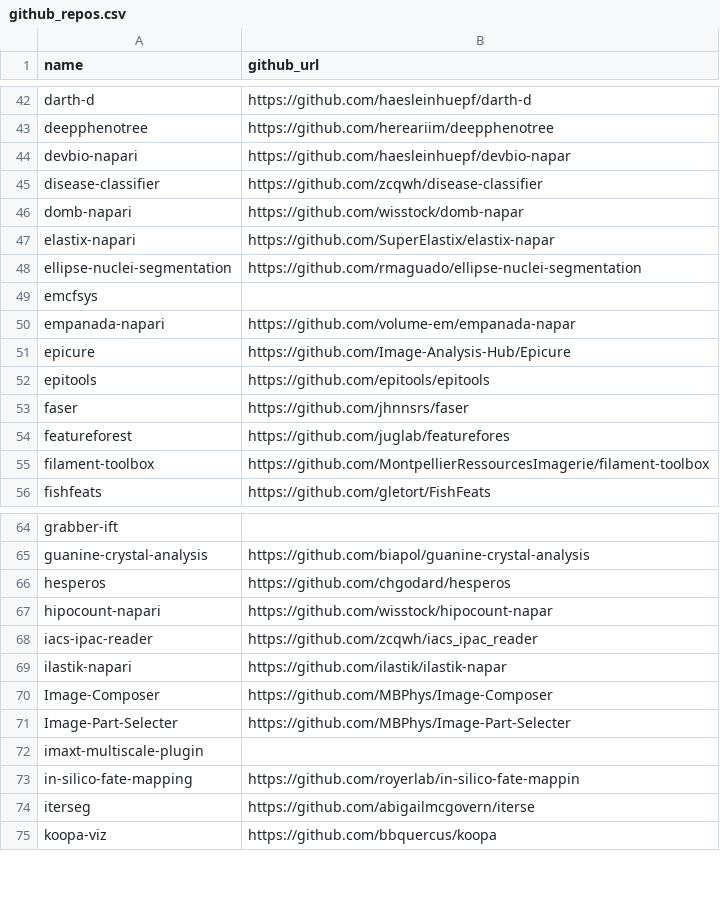
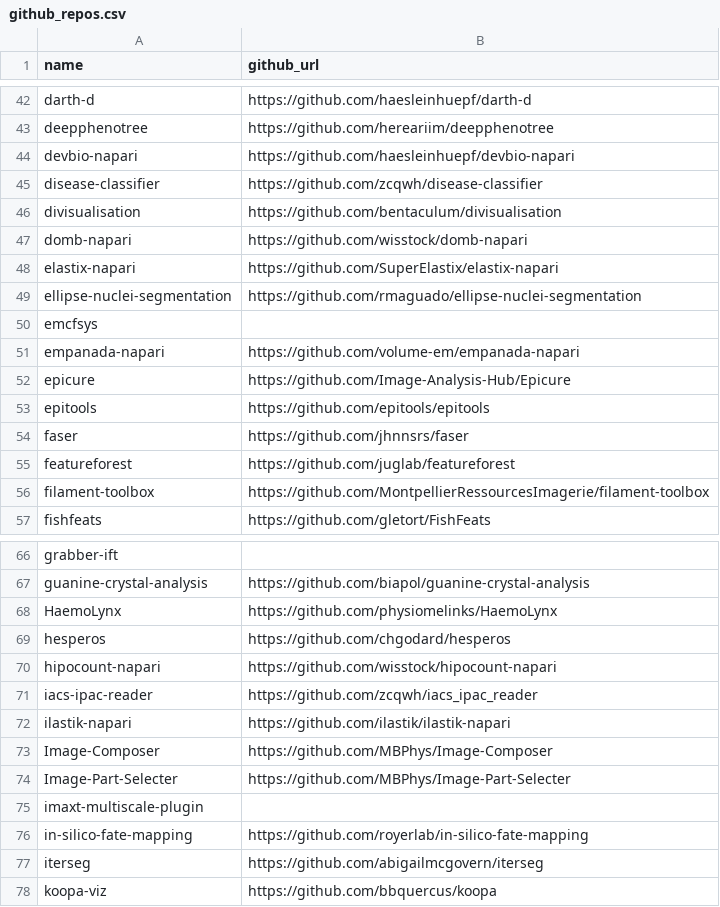
Before and after one commit to TimMonko/nps, a CSV file: data/github_repos.csv, drawn as a sheet; only a part is shown, gaps mark what is left out; the diff covers the shown part only.

Commit message:
feat: napari-plugin-template usage analysis, chart, and report
- Add scripts/detect_plugin_template_usage.py: classify every plugin by
  napari-plugin-template usage (copier / cookiecutter / template / no)
  from repo fingerprints (.copier-answers.yml, .cookiecutter.json, README
  generation statement / badge block, .napari-hub/, template CI) plus a
  PyPI long-description fallback for no_github / deleted / private repos
- Fix scripts/github_repos.py: rstrip('.git') stripped any trailing char
  in {., g, i, t} from repo names (e.g. napari-chat-assistant ->
  napari-chat-assistan), 404ing ~110 repos; use endswith('.git') + slice
- compute_plugin_metrics.py: add monthly new-plugin-by-template metric
  (data/metrics/new_plugins_template_monthly.csv)
- plot_plugins.py: add plots/new_plugins_template_usage.{svg,png}
  (stacked bars + 3-mo rolling % using template)
- Add scripts/build_plugin_template_usage_report.py ->
  reports/plugin-template-usage.md (summary + new-since-2025-09 tables +
  full 662-plugin table with evidence)
- run_all.py: wire detection (Phase 1.5) + report (Phase 4) behind the
  optional --template-usage flag
- Refresh data to 662 plugins (was 548); regenerate all metrics/plots
  (maintenance ratio 32.9%, 69 of 128 new plugins since 2025-09 use the template)

```diff
--- a/data/github_repos.csv
+++ b/data/github_repos.csv
@@ -43,9 +43,10 @@ darth-d,https://github.com/haesleinhuepf/darth-d
 deepphenotree,https://github.com/hereariim/deepphenotree
-devbio-napari,https://github.com/haesleinhuepf/devbio-napar
+devbio-napari,https://github.com/haesleinhuepf/devbio-napari
 disease-classifier,https://github.com/zcqwh/disease-classifier
-domb-napari,https://github.com/wisstock/domb-napar
-elastix-napari,https://github.com/SuperElastix/elastix-napar
+divisualisation,https://github.com/bentaculum/divisualisation
+domb-napari,https://github.com/wisstock/domb-napari
+elastix-napari,https://github.com/SuperElastix/elastix-napari
 ellipse-nuclei-segmentation,https://github.com/rmaguado/ellipse-nuclei-segmentation
 emcfsys,
-empanada-napari,https://github.com/volume-em/empanada-napar
+empanada-napari,https://github.com/volume-em/empanada-napari
 epicure,https://github.com/Image-Analysis-Hub/Epicure
@@ -53,3 +54,3 @@ epitools,https://github.com/epitools/epitools
 faser,https://github.com/jhnnsrs/faser
-featureforest,https://github.com/juglab/featurefores
+featureforest,https://github.com/juglab/featureforest
 filament-toolbox,https://github.com/MontpellierRessourcesImagerie/filament-toolbox
@@ -65,6 +67,7 @@ grabber-ift,
 guanine-crystal-analysis,https://github.com/biapol/guanine-crystal-analysis
+HaemoLynx,https://github.com/physiomelinks/HaemoLynx
 hesperos,https://github.com/chgodard/hesperos
-hipocount-napari,https://github.com/wisstock/hipocount-napar
+hipocount-napari,https://github.com/wisstock/hipocount-napari
 iacs-ipac-reader,https://github.com/zcqwh/iacs_ipac_reader
-ilastik-napari,https://github.com/ilastik/ilastik-napar
+ilastik-napari,https://github.com/ilastik/ilastik-napari
 Image-Composer,https://github.com/MBPhys/Image-Composer
@@ -72,4 +75,4 @@ Image-Part-Selecter,https://github.com/MBPhys/Image-Part-Selecter
 imaxt-multiscale-plugin,
-in-silico-fate-mapping,https://github.com/royerlab/in-silico-fate-mappin
-iterseg,https://github.com/abigailmcgovern/iterse
+in-silico-fate-mapping,https://github.com/royerlab/in-silico-fate-mapping
+iterseg,https://github.com/abigailmcgovern/iterseg
 koopa-viz,https://github.com/bbquercus/koopa
```
Also changed, not shown: 13 added rows and 103 edited cells elsewhere in this file, data/metrics/overlap.csv, data/metrics/plugin_maintenance.csv, 51 other files.
